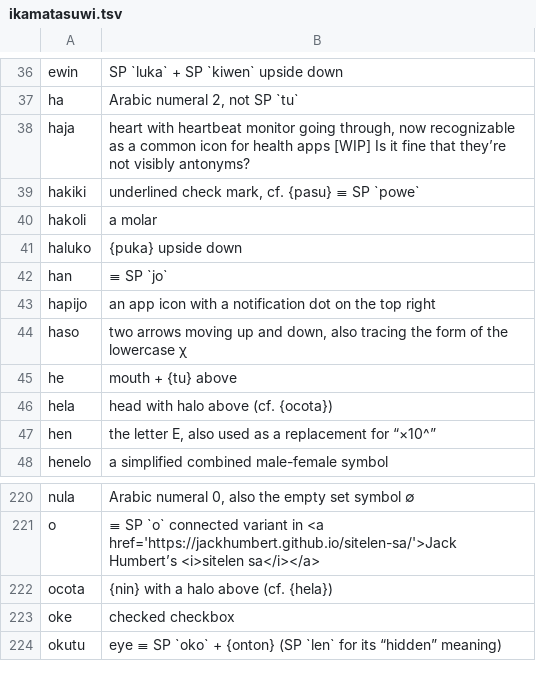
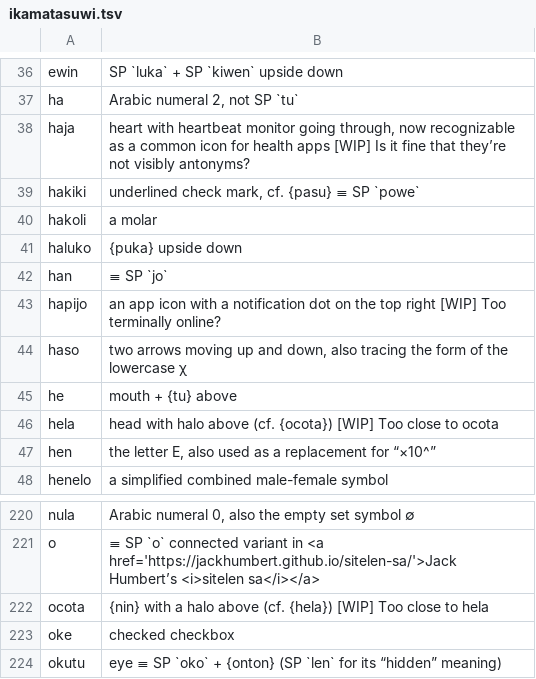
Before and after one commit to HaleyHalcyon/kokanu, a TSV file: docs/ikamatasuwi.tsv, drawn as a sheet; only a part is shown, gaps mark what is left out.

```diff
--- a/docs/ikamatasuwi.tsv
+++ b/docs/ikamatasuwi.tsv
@@ -42,6 +42,6 @@ haluko	{puka} upside down
 han	≡ SP `jo`
-hapijo	an app icon with a notification dot on the top right
+hapijo	an app icon with a notification dot on the top right [WIP] Too terminally online?
 haso	two arrows moving up and down, also tracing the form of the lowercase χ
 he	mouth + {tu} above
-hela	head with halo above (cf. {ocota})
+hela	head with halo above (cf. {ocota}) [WIP] Too close to ocota
 hen	the letter E, also used as a replacement for “×10^”
@@ -221,3 +221,3 @@ nula	Arabic numeral 0, also the empty set symbol ∅
 o	≡ SP `o` connected  variant in <a href='https://jackhumbert.github.io/sitelen-sa/'>Jack Humbert’s <i>sitelen sa</i></a>
-ocota	{nin} with a halo above (cf. {hela})
+ocota	{nin} with a halo above (cf. {hela}) [WIP] Too close to hela
 oke	checked checkbox
```
Also changed, not shown: 4 other files.
